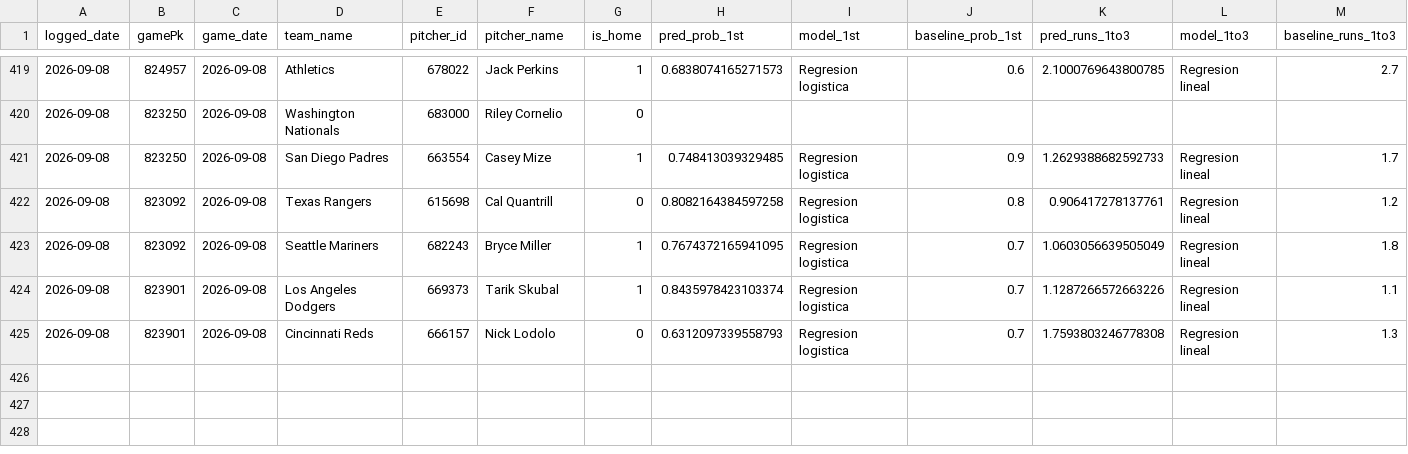
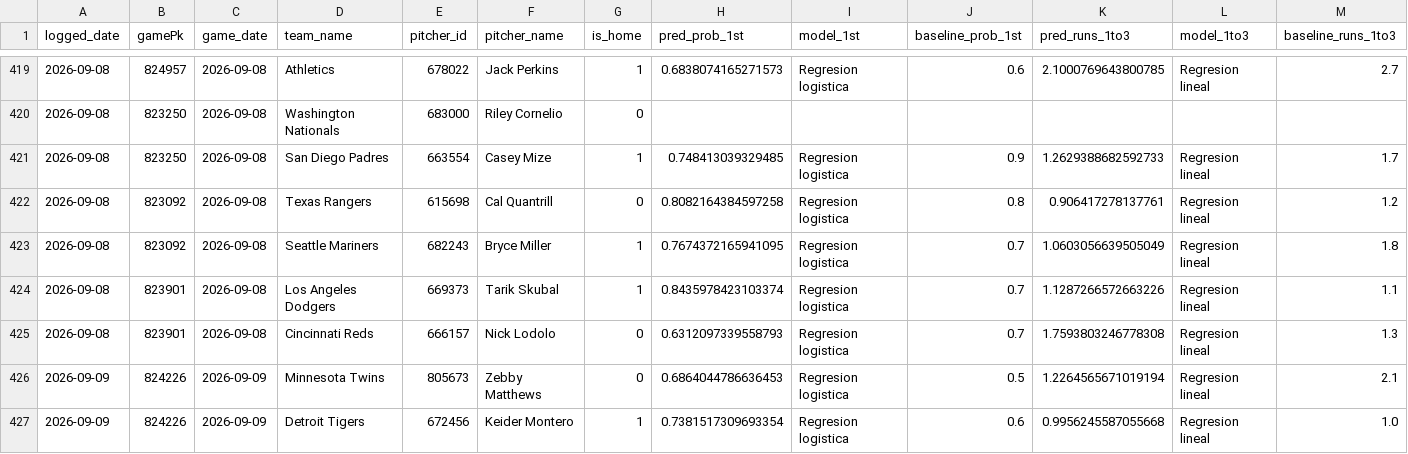
Before and after one commit to BrandonPalmaJobs/apuestas-mlb, a CSV file: predictions_log.csv, drawn as a sheet; only a part is shown, gaps mark what is left out; rows hold the shown columns only; the diff names each change by its address in the sheet, - before the commit and + after, or states it on an @@ line.

Commit message:
Log de predicciones 2026-09-09

```diff
--- a/predictions_log.csv
+++ b/predictions_log.csv
+row 426: 2026-09-09 | 824226 | 2026-09-09 | Minnesota Twins | 805673 | Zebby Matthews | 0 | 0.6864044786636453 | Regresion logistica | 0.5 | 1.2264565671019194 | Regresion lineal | 2.1
+row 427: 2026-09-09 | 824226 | 2026-09-09 | Detroit Tigers | 672456 | Keider Montero | 1 | 0.7381517309693354 | Regresion logistica | 0.6 | 0.9956245587055668 | Regresion lineal | 1.0
```
